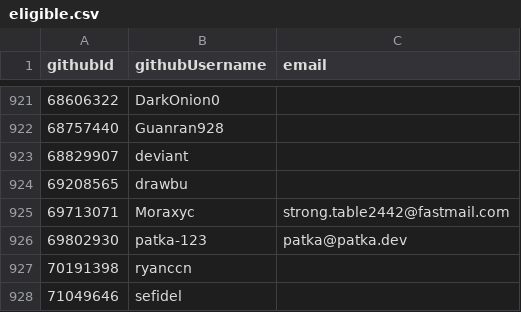
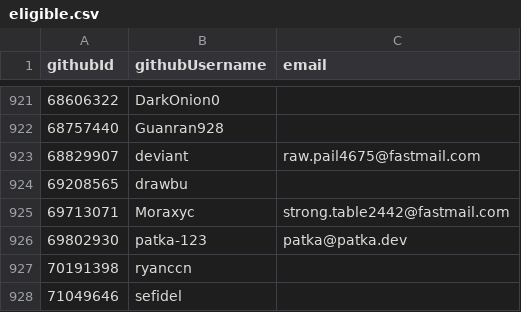
Before and after one commit to niklaskorz/SC-election-2025, a CSV file: eligible.csv, drawn as a sheet; only a part is shown, gaps mark what is left out.

Commit message:
Update eligible.csv

```diff
--- a/eligible.csv
+++ b/eligible.csv
@@ -922,3 +922,3 @@ githubId,githubUsername,email
 68757440,Guanran928,
-68829907,deviant,
+68829907,deviant,raw.pail4675@fastmail.com
 69208565,drawbu,
```
